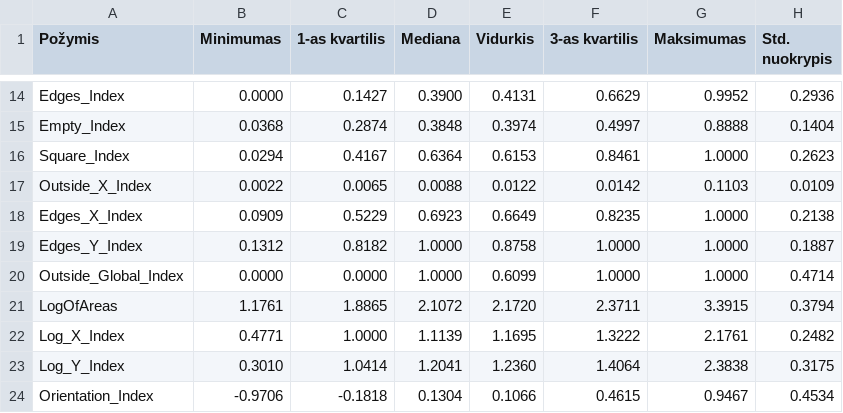
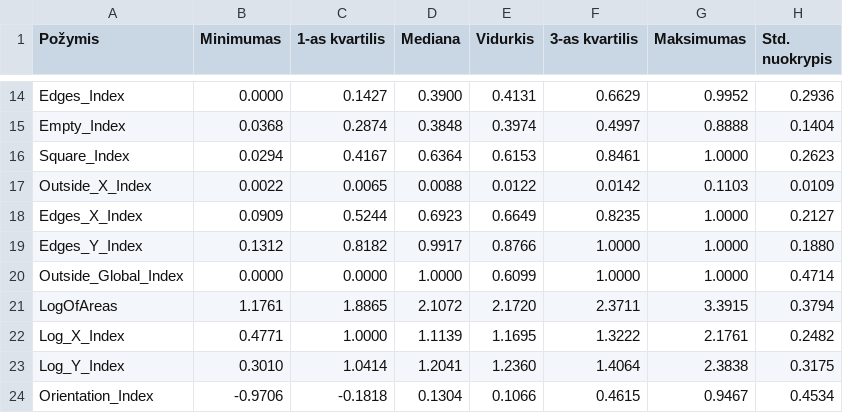
Before and after one commit to AaronG5/data-mining-and-machine-learning, a CSV file: Task_1/res/bendra_clean_aprasomoji_statistika.csv, drawn as a sheet; only a part is shown, gaps mark what is left out.

```diff
--- a/Task_1/res/bendra_clean_aprasomoji_statistika.csv
+++ b/Task_1/res/bendra_clean_aprasomoji_statistika.csv
@@ -17,4 +17,4 @@ Square_Index         , 0.0294   , 0.4167        , 0.6364      , 0.6153      , 0.
 Outside_X_Index      , 0.0022   , 0.0065        , 0.0088      , 0.0122      , 0.0142        ,        0.1103,         0.0109
-Edges_X_Index        , 0.0909   , 0.5229        , 0.6923      , 0.6649      , 0.8235        ,        1.0000,         0.2138
-Edges_Y_Index        , 0.1312   , 0.8182        , 1.0000      , 0.8758      , 1.0000        ,        1.0000,         0.1887
+Edges_X_Index        , 0.0909   , 0.5244        , 0.6923      , 0.6649      , 0.8235        ,        1.0000,         0.2127
+Edges_Y_Index        , 0.1312   , 0.8182        , 0.9917      , 0.8766      , 1.0000        ,        1.0000,         0.1880
 Outside_Global_Index , 0.0000   , 0.0000        , 1.0000      , 0.6099      , 1.0000        ,        1.0000,         0.4714
```
Also changed, not shown: Task_1/res/Bumps_aprasomoji_statistika.csv, Task_1/res/Other_Faults_aprasomoji_statistika.csv, 1 other file.
